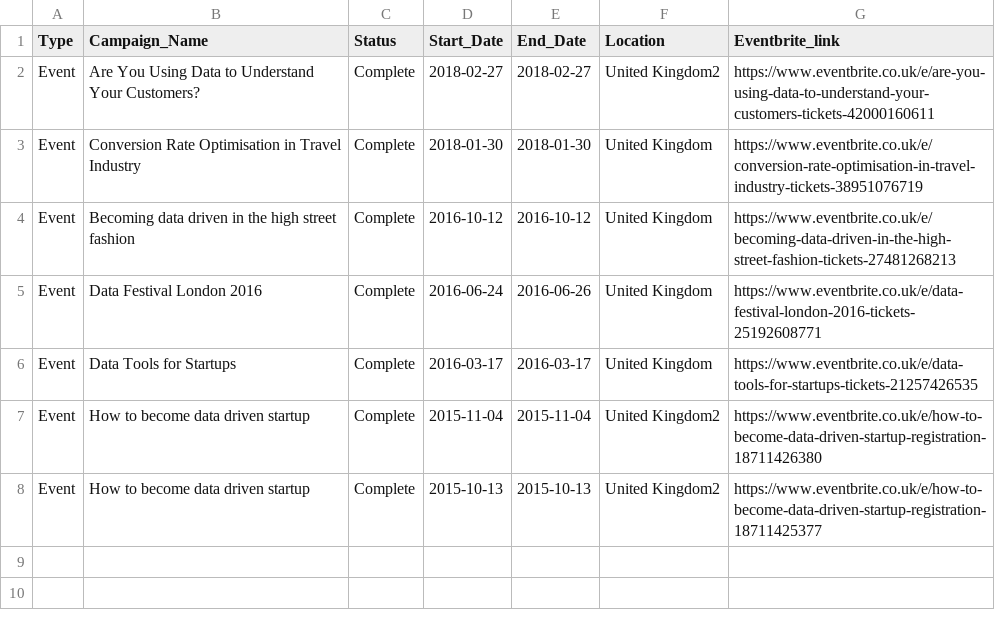
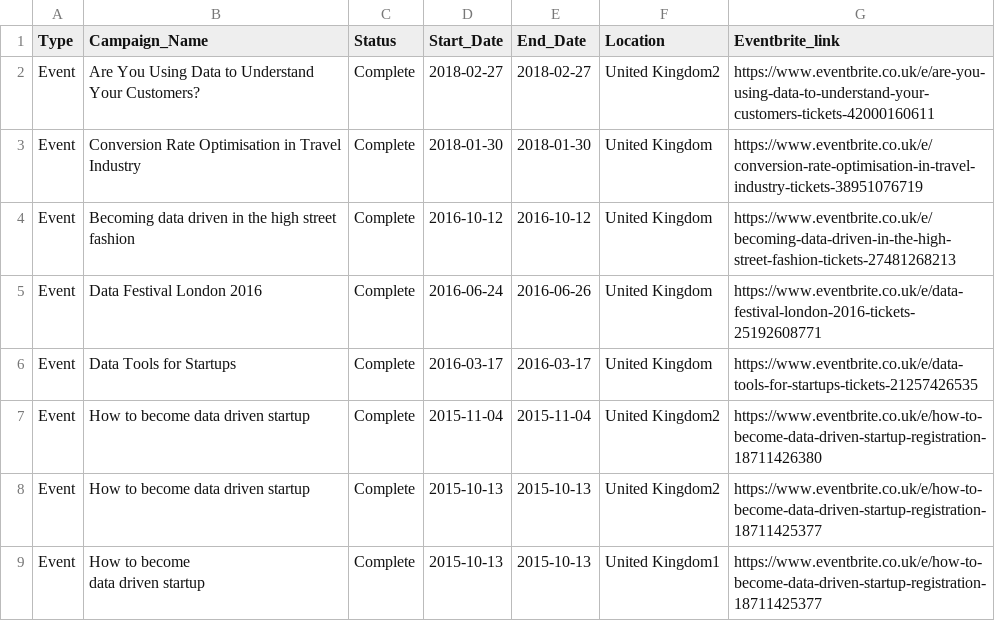
Before and after one commit to keboola/component-mysql-next, a CSV file: test.csv, drawn as a sheet; ↵ is a line break in a cell; the diff names each change by its address in the sheet, - before the commit and + after, or states it on an @@ line.

```diff
--- a/test.csv
+++ b/test.csv
+row 9: Event | How to become ↵ data driven startup | Complete | 2015-10-13 | 2015-10-13 | United Kingdom1 | https://www.eventbrite.co.uk/e/how-to-become-data-driven-startup-registration-18711425377
```
Also changed, not shown: 4 other files.
